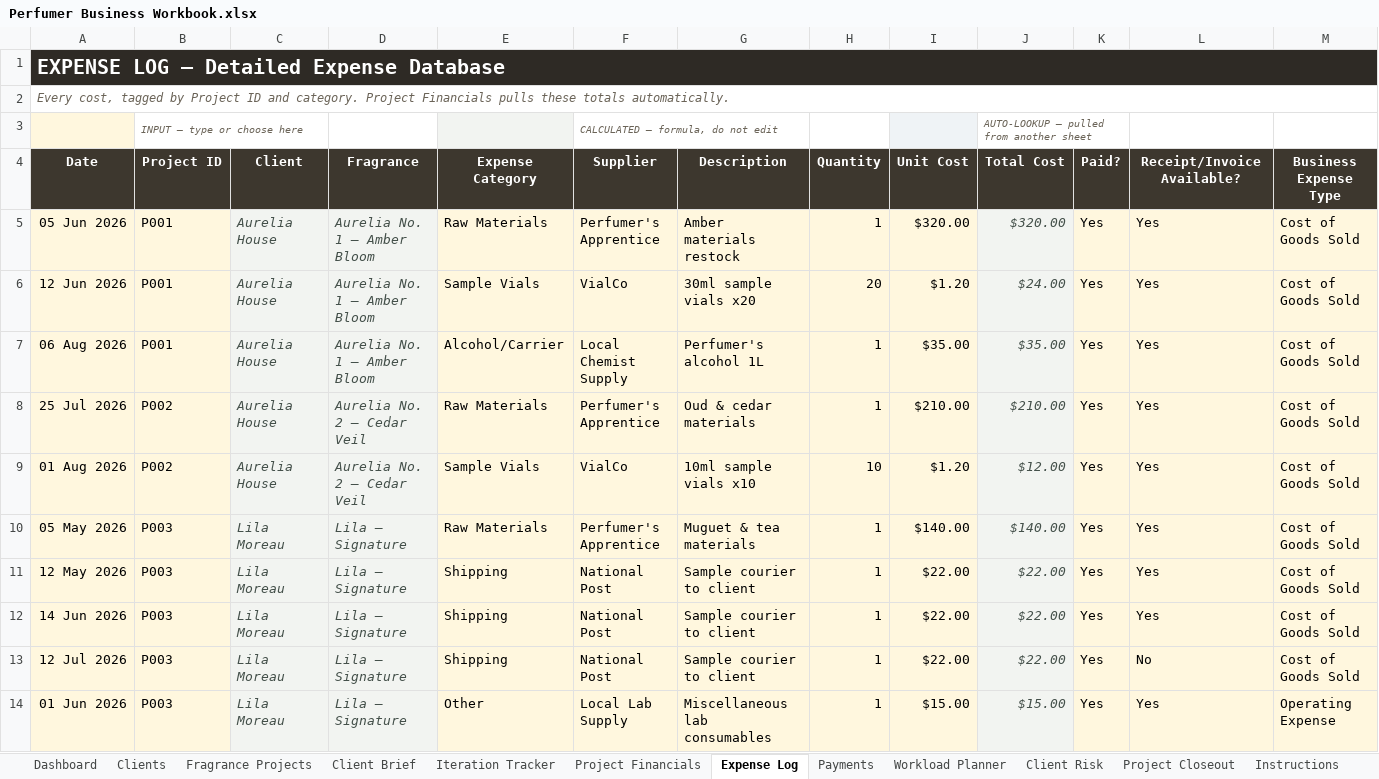
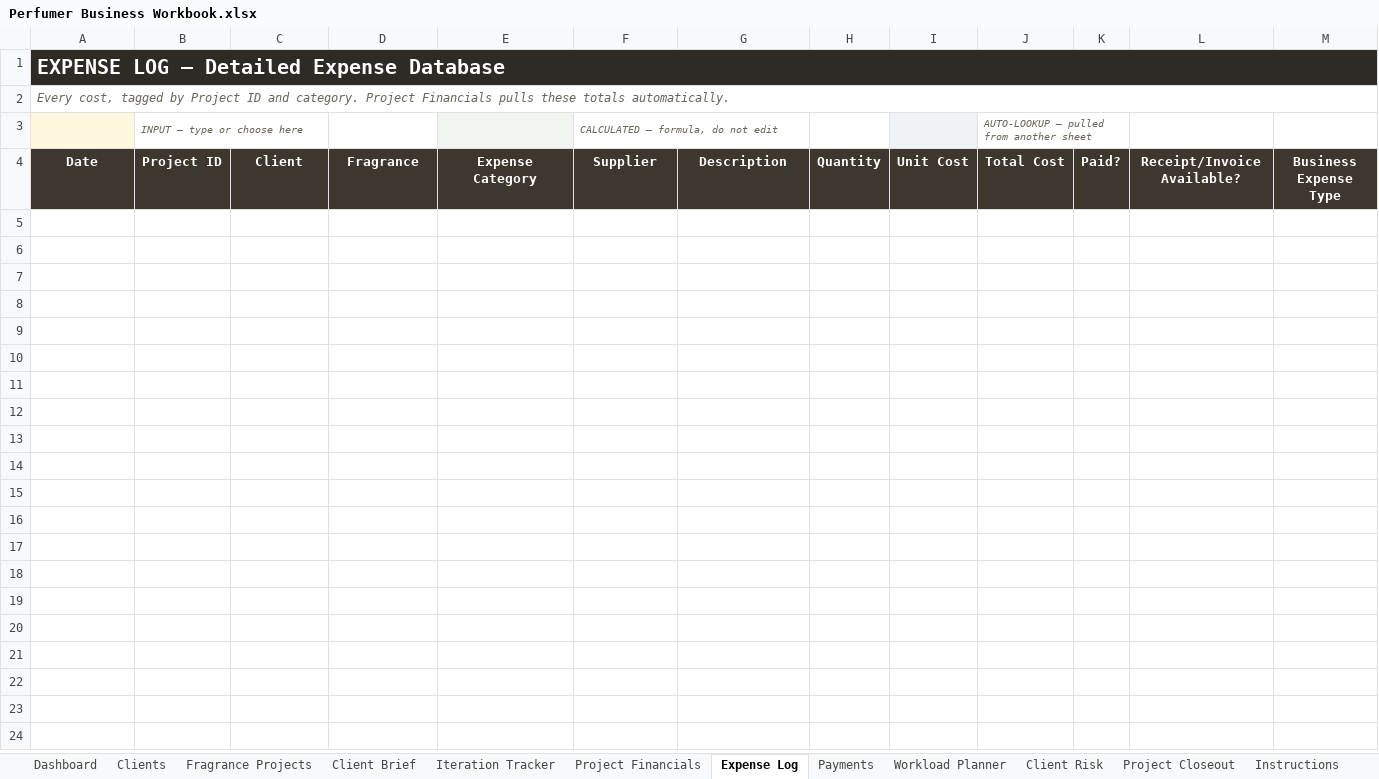
Before and after one commit to yevfumes/yev, an Excel workbook: deliverables/Perfumer Business Workbook.xlsx, sheet Expense Log, drawn as a sheet; only a part is shown; values as stored, in another font and other column widths than the file's, no borders; conditional formats and table styles not drawn; rows hold the shown columns only; the diff covers the shown part only; the diff names each change by its address in the sheet, - before the commit and + after, or states it on an @@ line.

```diff
--- a/deliverables/Perfumer Business Workbook.xlsx (sheet Expense Log)
+++ b/deliverables/Perfumer Business Workbook.xlsx (sheet Expense Log)
-row 5: 05 Jun 2026 | P001 | Aurelia House | Aurelia No. 1 — Amber Bloom | Raw Materials | Perfumer's Apprentice | Amber materials restock | 1 | $320.00 | $320.00 | Yes | Yes | Cost of Goods Sold
-row 6: 12 Jun 2026 | P001 | Aurelia House | Aurelia No. 1 — Amber Bloom | Sample Vials | VialCo | 30ml sample vials x20 | 20 | $1.20 | $24.00 | Yes | Yes | Cost of Goods Sold
-row 7: 06 Aug 2026 | P001 | Aurelia House | Aurelia No. 1 — Amber Bloom | Alcohol/Carrier | Local Chemist Supply | Perfumer's alcohol 1L | 1 | $35.00 | $35.00 | Yes | Yes | Cost of Goods Sold
-row 8: 25 Jul 2026 | P002 | Aurelia House | Aurelia No. 2 — Cedar Veil | Raw Materials | Perfumer's Apprentice | Oud & cedar materials | 1 | $210.00 | $210.00 | Yes | Yes | Cost of Goods Sold
-row 9: 01 Aug 2026 | P002 | Aurelia House | Aurelia No. 2 — Cedar Veil | Sample Vials | VialCo | 10ml sample vials x10 | 10 | $1.20 | $12.00 | Yes | Yes | Cost of Goods Sold
-row 10: 05 May 2026 | P003 | Lila Moreau | Lila — Signature | Raw Materials | Perfumer's Apprentice | Muguet & tea materials | 1 | $140.00 | $140.00 | Yes | Yes | Cost of Goods Sold
-row 11: 12 May 2026 | P003 | Lila Moreau | Lila — Signature | Shipping | National Post | Sample courier to client | 1 | $22.00 | $22.00 | Yes | Yes | Cost of Goods Sold
-row 12: 14 Jun 2026 | P003 | Lila Moreau | Lila — Signature | Shipping | National Post | Sample courier to client | 1 | $22.00 | $22.00 | Yes | Yes | Cost of Goods Sold
-row 13: 12 Jul 2026 | P003 | Lila Moreau | Lila — Signature | Shipping | National Post | Sample courier to client | 1 | $22.00 | $22.00 | Yes | No | Cost of Goods Sold
-row 14: 01 Jun 2026 | P003 | Lila Moreau | Lila — Signature | Other | Local Lab Supply | Miscellaneous lab consumables | 1 | $15.00 | $15.00 | Yes | Yes | Operating Expense
```
Also changed, not shown: 19 removed rows elsewhere in this sheet, sheet Iteration Tracker, sheet Project Financials, sheet Fragrance Projects, sheet Client Risk, sheet Dashboard, sheet Clients, 5 more sheets, formulas that keep their value, hidden cells, charts or pictures.
